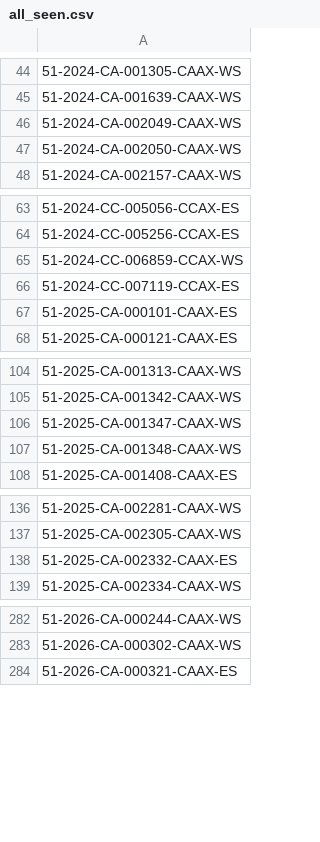
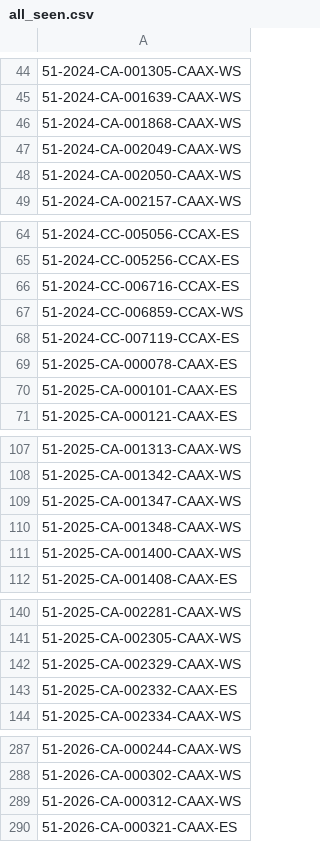
Before and after one commit to figlesias7/realforeclose-pasco, a CSV file: data/all_seen.csv, drawn as a sheet; only a part is shown, gaps mark what is left out; the diff names each change by its address in the sheet, - before the commit and + after, or states it on an @@ line.

```diff
--- a/data/all_seen.csv
+++ b/data/all_seen.csv
+row 46: 51-2024-CA-001868-CAAX-WS
+row 66: 51-2024-CC-006716-CCAX-ES
+row 69: 51-2025-CA-000078-CAAX-ES
+row 111: 51-2025-CA-001400-CAAX-WS
+row 142: 51-2025-CA-002329-CAAX-WS
+row 289: 51-2026-CA-000312-CAAX-WS
```
Also changed, not shown: data/event_log.csv, 3 other files.
